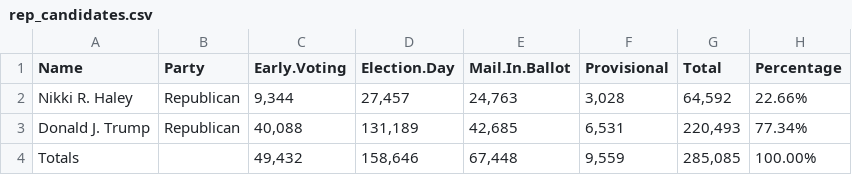
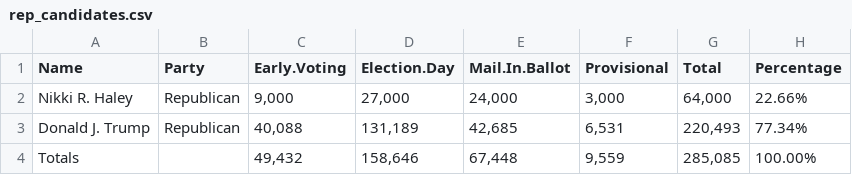
Before and after one commit to amarton/election-test-scraper-2024, a CSV file: rep_candidates.csv, drawn as a sheet.

Commit message:
Update rep_candidates.csv

```diff
--- a/rep_candidates.csv
+++ b/rep_candidates.csv
@@ -1,3 +1,3 @@
 "Name","Party","Early.Voting","Election.Day","Mail.In.Ballot","Provisional","Total","Percentage"
-"Nikki R. Haley","Republican","9,344","27,457","24,763","3,028","64,592","22.66%"
+"Nikki R. Haley","Republican","9,000","27,000","24,000","3,000","64,000","22.66%"
 "Donald J. Trump","Republican","40,088","131,189","42,685","6,531","220,493","77.34%"
```
